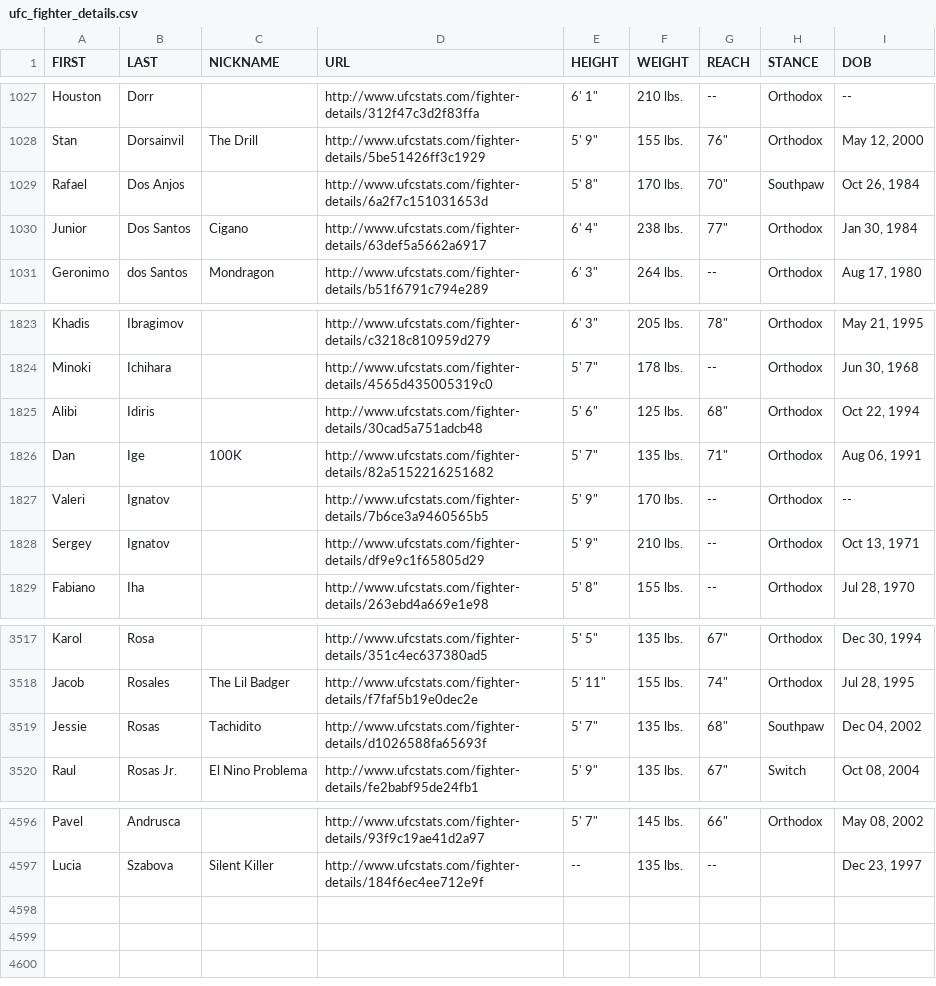
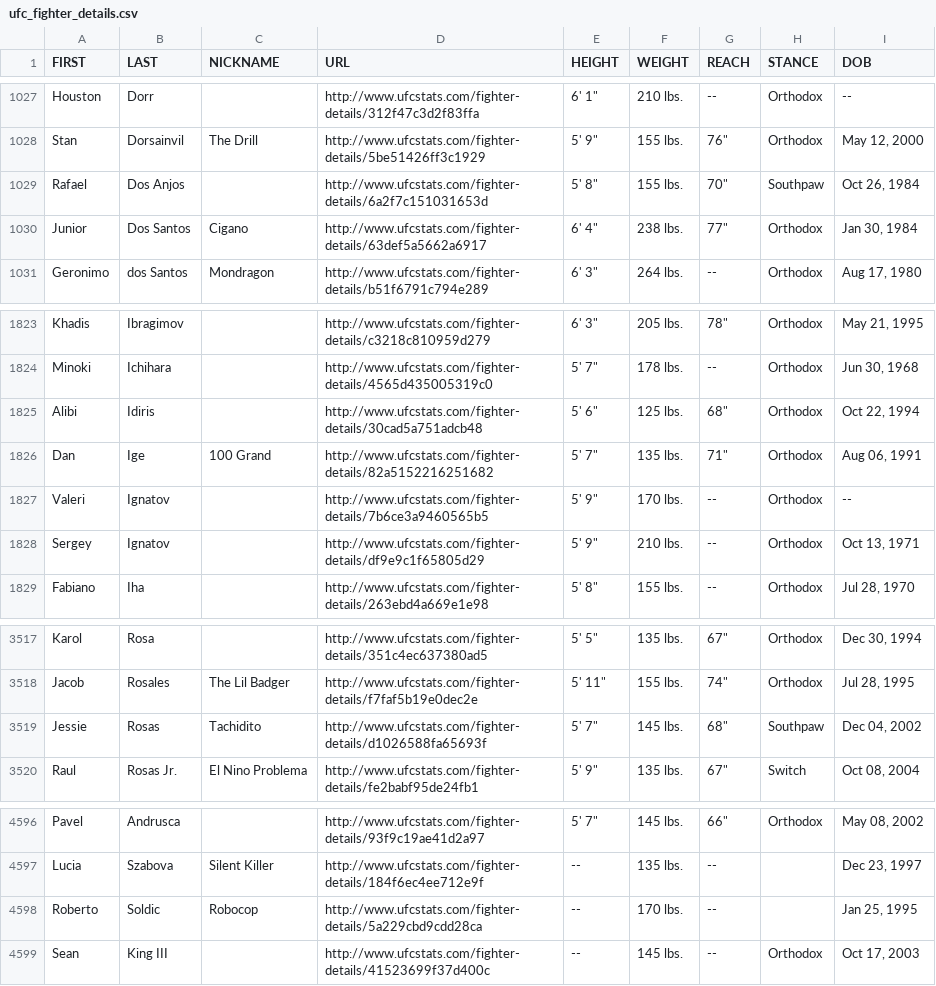
Before and after one commit to sockybobocky/ufc-data, a CSV file: ufc_fighter_details.csv, drawn as a sheet; only a part is shown, gaps mark what is left out.

```diff
--- a/ufc_fighter_details.csv
+++ b/ufc_fighter_details.csv
@@ -1028,3 +1028,3 @@ Houston,Dorr,,http://www.ufcstats.com/fighter-details/312f47c3d2f83ffa,"6' 1""",
 Stan,Dorsainvil,The Drill,http://www.ufcstats.com/fighter-details/5be51426ff3c1929,"5' 9""",155 lbs.,"76""",Orthodox,"May 12, 2000"
-Rafael,Dos Anjos,,http://www.ufcstats.com/fighter-details/6a2f7c151031653d,"5' 8""",170 lbs.,"70""",Southpaw,"Oct 26, 1984"
+Rafael,Dos Anjos,,http://www.ufcstats.com/fighter-details/6a2f7c151031653d,"5' 8""",155 lbs.,"70""",Southpaw,"Oct 26, 1984"
 Junior,Dos Santos,Cigano,http://www.ufcstats.com/fighter-details/63def5a5662a6917,"6' 4""",238 lbs.,"77""",Orthodox,"Jan 30, 1984"
@@ -1825,3 +1825,3 @@ Minoki,Ichihara,,http://www.ufcstats.com/fighter-details/4565d435005319c0,"5' 7"
 Alibi,Idiris,,http://www.ufcstats.com/fighter-details/30cad5a751adcb48,"5' 6""",125 lbs.,"68""",Orthodox,"Oct 22, 1994"
-Dan,Ige,100K,http://www.ufcstats.com/fighter-details/82a5152216251682,"5' 7""",135 lbs.,"71""",Orthodox,"Aug 06, 1991"
+Dan,Ige,100 Grand,http://www.ufcstats.com/fighter-details/82a5152216251682,"5' 7""",135 lbs.,"71""",Orthodox,"Aug 06, 1991"
 Valeri,Ignatov,,http://www.ufcstats.com/fighter-details/7b6ce3a9460565b5,"5' 9""",170 lbs.,--,Orthodox,--
@@ -3518,3 +3518,3 @@ Karol,Rosa,,http://www.ufcstats.com/fighter-details/351c4ec637380ad5,"5' 5""",13
 Jacob,Rosales,The Lil Badger,http://www.ufcstats.com/fighter-details/f7faf5b19e0dec2e,"5' 11""",155 lbs.,"74""",Orthodox,"Jul 28, 1995"
-Jessie,Rosas,Tachidito,http://www.ufcstats.com/fighter-details/d1026588fa65693f,"5' 7""",135 lbs.,"68""",Southpaw,"Dec 04, 2002"
+Jessie,Rosas,Tachidito,http://www.ufcstats.com/fighter-details/d1026588fa65693f,"5' 7""",145 lbs.,"68""",Southpaw,"Dec 04, 2002"
 Raul,Rosas Jr.,El Nino Problema,http://www.ufcstats.com/fighter-details/fe2babf95de24fb1,"5' 9""",135 lbs.,"67""",Switch,"Oct 08, 2004"
@@ -4597 +4597,3 @@ Pavel,Andrusca,,http://www.ufcstats.com/fighter-details/93f9c19ae41d2a97,"5' 7""
 Lucia,Szabova,Silent Killer,http://www.ufcstats.com/fighter-details/184f6ec4ee712e9f,--,135 lbs.,--,,"Dec 23, 1997"
+Roberto,Soldic,Robocop,http://www.ufcstats.com/fighter-details/5a229cbd9cdd28ca,--,170 lbs.,--,,"Jan 25, 1995"
+Sean,King III,,http://www.ufcstats.com/fighter-details/41523699f37d400c,--,145 lbs.,--,Orthodox,"Oct 17, 2003"
```
Also changed, not shown: ufc_betting_odds.csv, ufc_fighter_profiles.csv, 7 other files.
